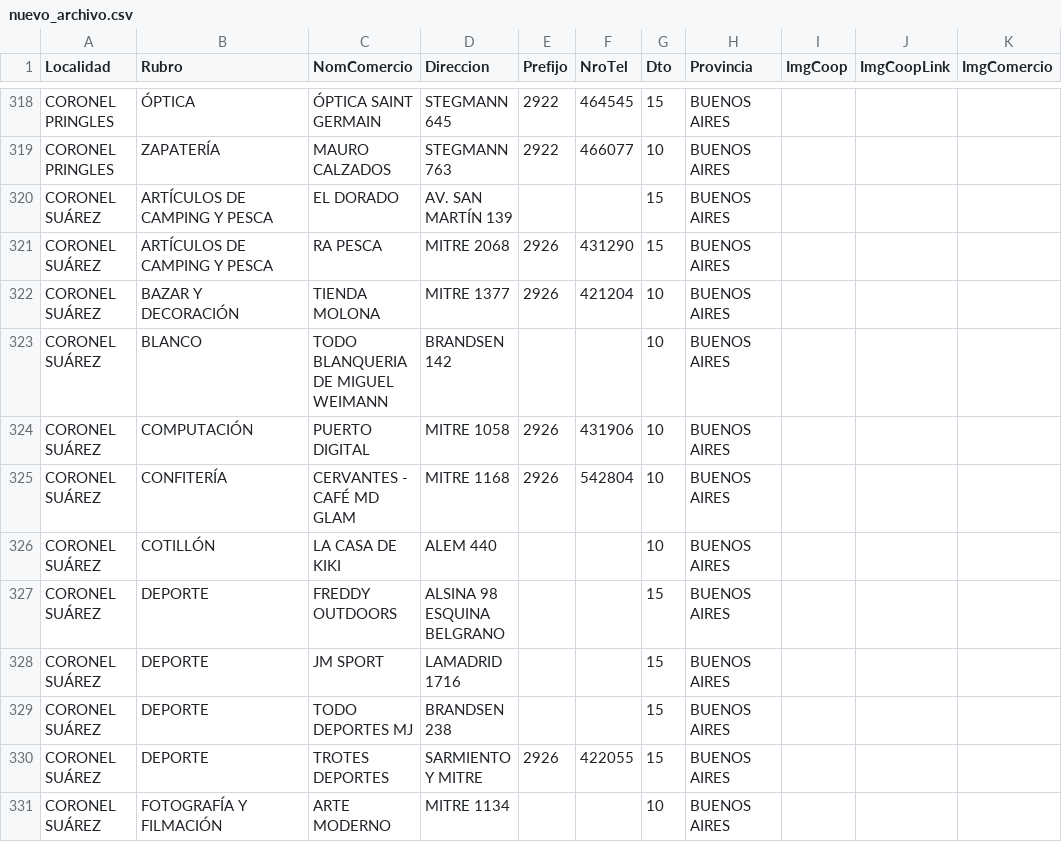
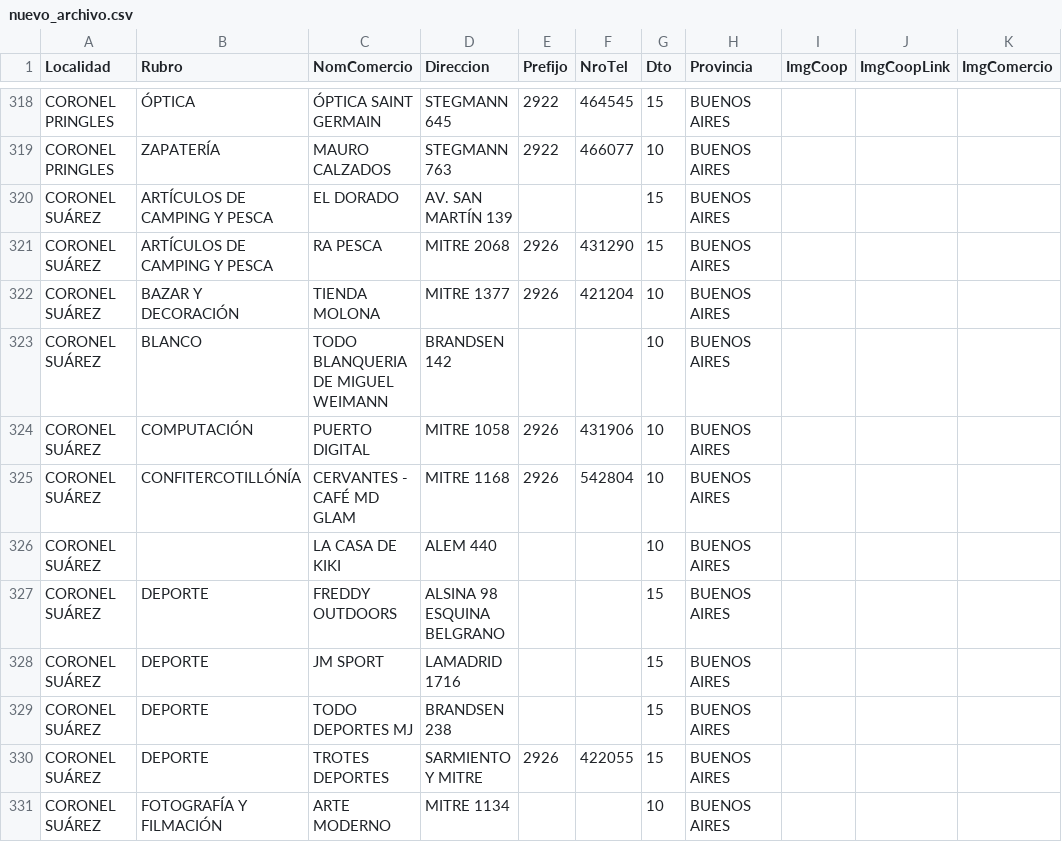
Before and after one commit to Lucas-Boccaccini/LP_Coopeplus, a CSV file: nuevo_archivo.csv, drawn as a sheet; only a part is shown, gaps mark what is left out; the diff names each change by its address in the sheet, - before the commit and + after, or states it on an @@ line.

```diff
--- a/nuevo_archivo.csv
+++ b/nuevo_archivo.csv
-B325 (Rubro): CONFITERÍA
+B325 (Rubro): CONFITERCOTILLÓNÍA
-B326 (Rubro): COTILLÓN
+B326 (Rubro): (empty)
```
Also changed, not shown: 30 other files.
